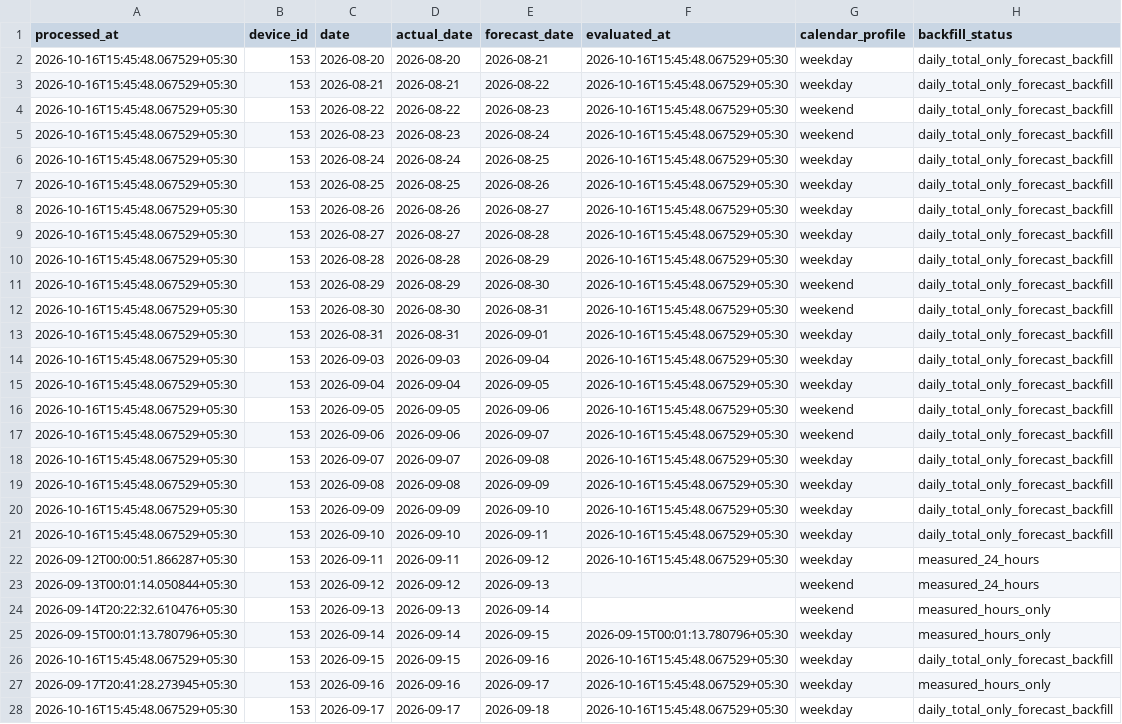
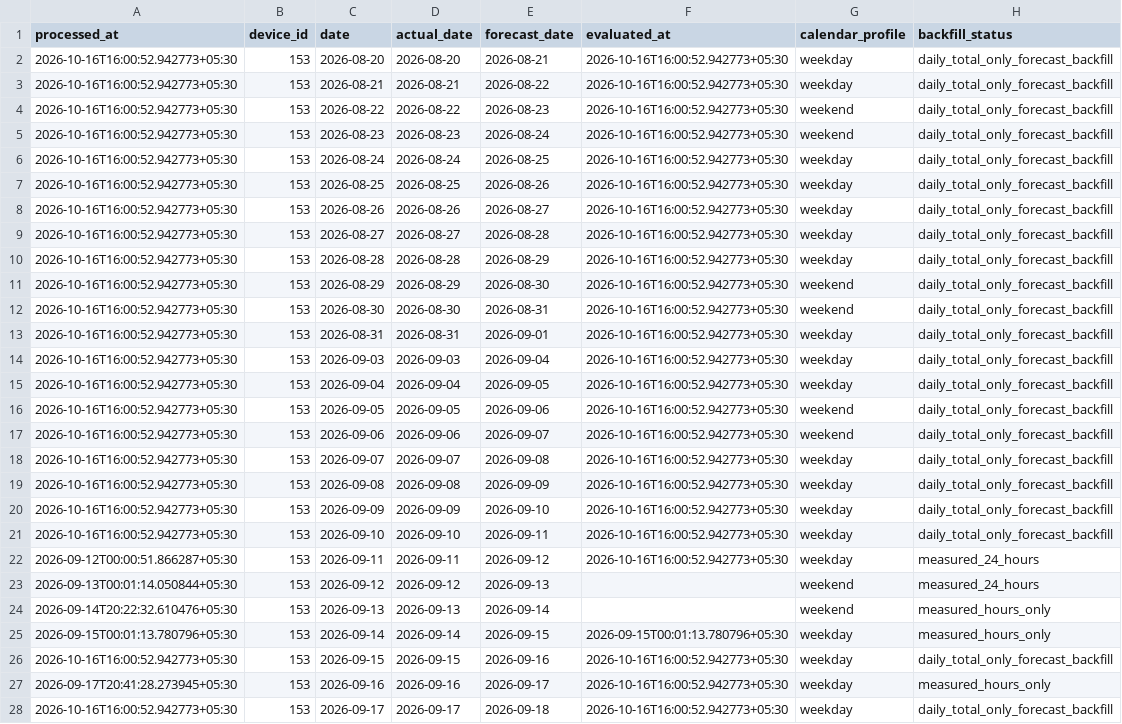
Before and after one commit to manumrityunjay07-ai/Energy_Monitor_HTTP, a CSV file: results/ai_results.csv, drawn as a sheet; only a part is shown; the diff covers the shown part only; the diff names each change by its address in the sheet, - before the commit and + after, or states it on an @@ line.

```diff
--- a/results/ai_results.csv
+++ b/results/ai_results.csv
-A2:A21 (processed_at): 2026-10-16T15:45:48.067529+05:30
+A2:A21 (processed_at): 2026-10-16T16:00:52.942773+05:30
-F2:F22 (evaluated_at): 2026-10-16T15:45:48.067529+05:30
+F2:F22 (evaluated_at): 2026-10-16T16:00:52.942773+05:30
-A26 (processed_at): 2026-10-16T15:45:48.067529+05:30
+A26 (processed_at): 2026-10-16T16:00:52.942773+05:30
-F26:F28 (evaluated_at): 2026-10-16T15:45:48.067529+05:30
+F26:F28 (evaluated_at): 2026-10-16T16:00:52.942773+05:30
-A28 (processed_at): 2026-10-16T15:45:48.067529+05:30
+A28 (processed_at): 2026-10-16T16:00:52.942773+05:30
```
Also changed, not shown: 56 edited cells elsewhere in this file, results/hourly_predictions.csv, 5 other files.
